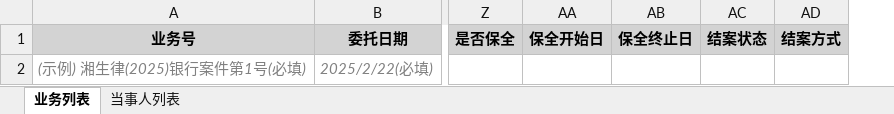
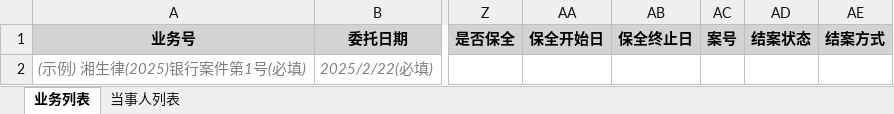
Before and after one commit to LittleTwhale/shengyuan_law_firm_management_system, an Excel workbook: back_end/FastAPI/static/template/case_import_template.xlsx, sheet 业务列表, drawn as a sheet; only a part is shown, gaps mark what is left out; values as stored, in another font and other column widths than the file's, no borders; the diff names each change by its address in the sheet, - before the commit and + after, or states it on an @@ line.

```diff
--- a/back_end/FastAPI/static/template/case_import_template.xlsx (sheet 业务列表)
+++ b/back_end/FastAPI/static/template/case_import_template.xlsx (sheet 业务列表)
+column AC, row 1: 案号
```
Also changed, not shown: 2 other files.
